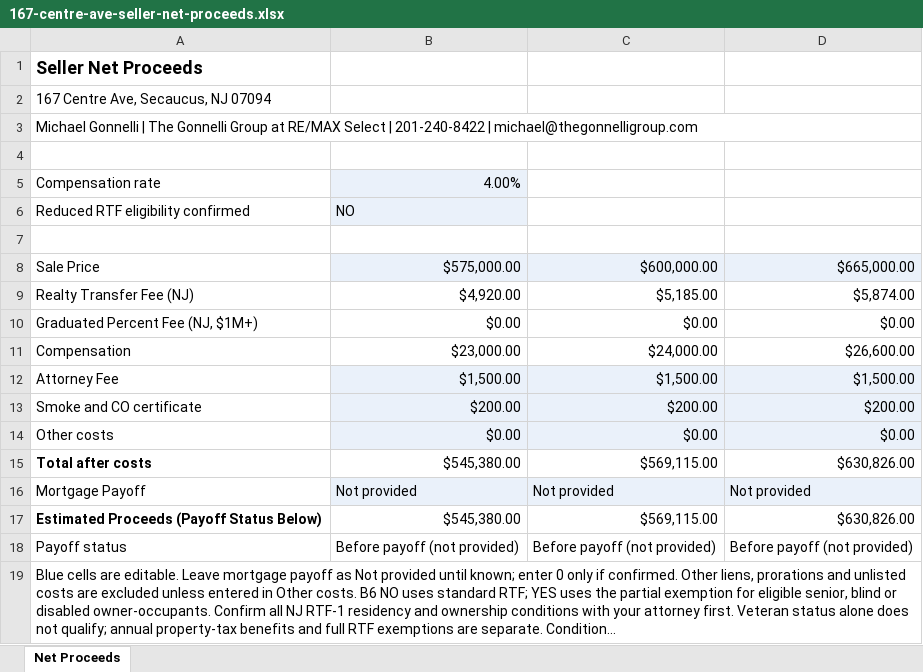
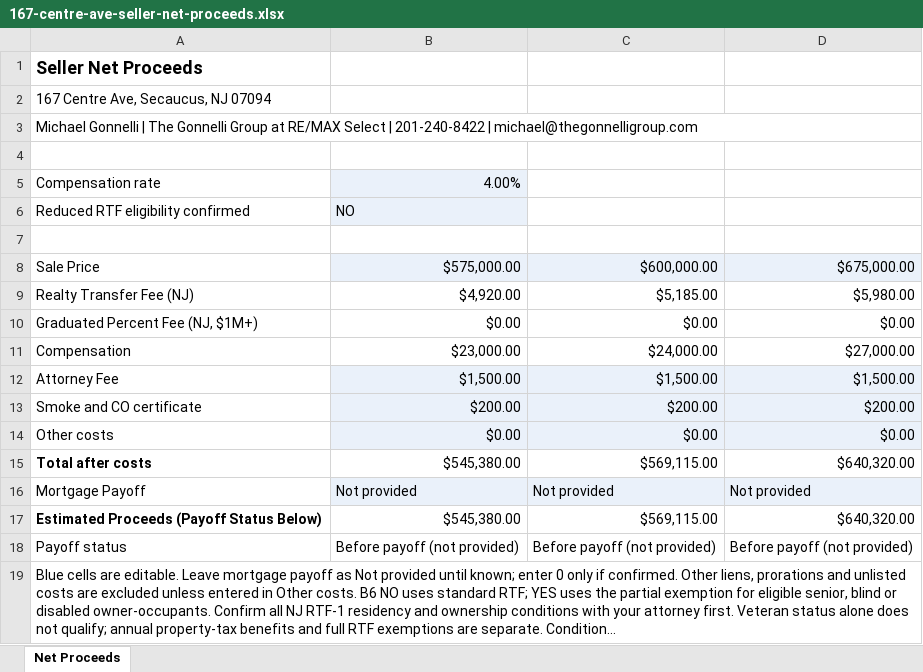
Before and after one commit to thegonnelligroup/thegonnelligroup.github.io, an Excel workbook: p/167-centre-ave-0a01cc/167-centre-ave-seller-net-proceeds.xlsx, sheet Net Proceeds, drawn as a sheet; long unchanged cells end in …; values as stored, in another font and other column widths than the file's, no borders; charts and pictures not drawn; the diff names each change by its address in the sheet, - before the commit and + after, or states it on an @@ line.

Commit message:
Publish 167-centre-ave-r4 (demo, link only): 167-centre-ave-seller-net-proceeds.xlsx

```diff
--- a/p/167-centre-ave-0a01cc/167-centre-ave-seller-net-proceeds.xlsx (sheet Net Proceeds)
+++ b/p/167-centre-ave-0a01cc/167-centre-ave-seller-net-proceeds.xlsx (sheet Net Proceeds)
-D8: $665,000.00
+D8: $675,000.00
-D9: $5,874.00
+D9: $5,980.00
-D11: $26,600.00
+D11: $27,000.00
-D15: $630,826.00
+D15: $640,320.00
-D17: $630,826.00
+D17: $640,320.00
```
